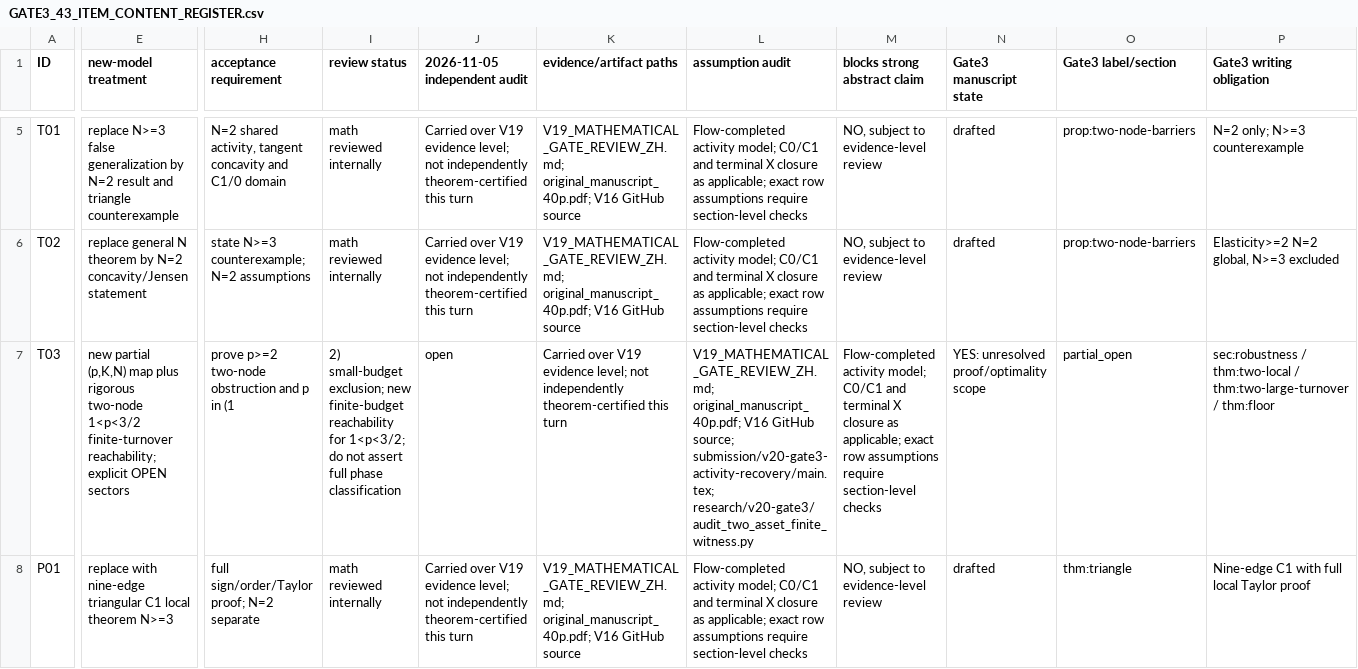
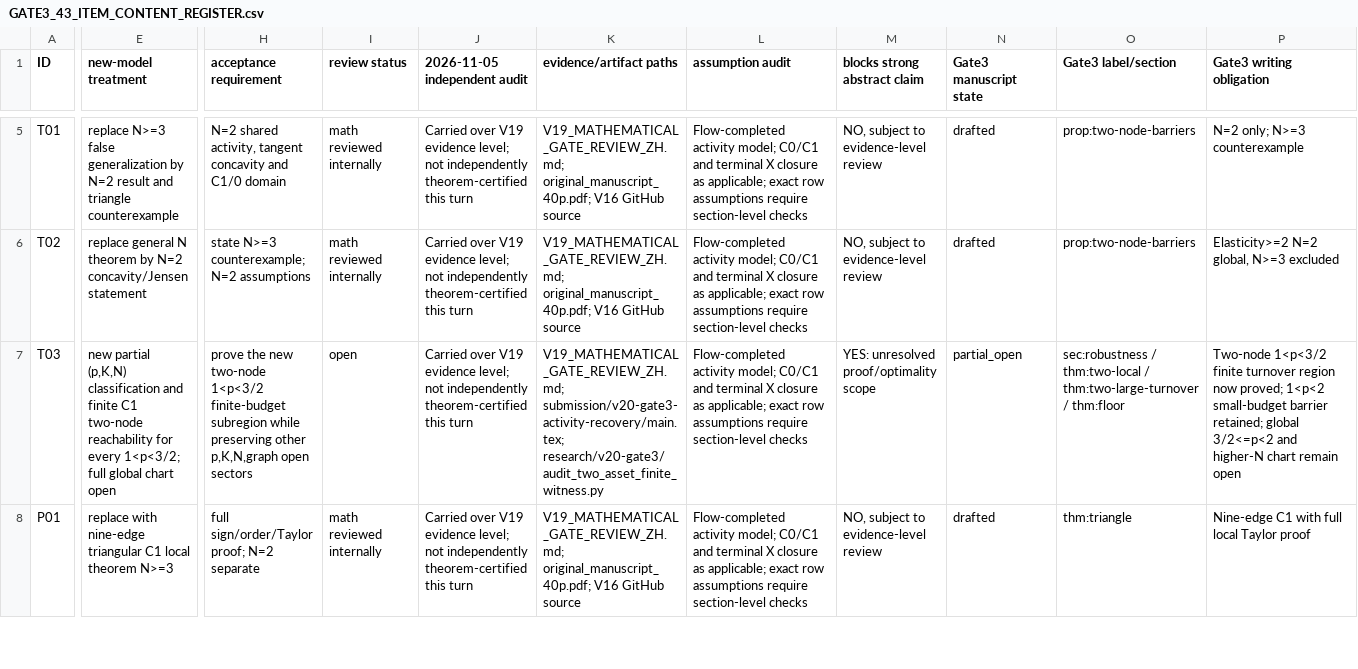
Before and after one commit to Siyuan-chat/market-crash-reachability, a CSV file: research/v20-gate3/GATE3_43_ITEM_CONTENT_REGISTER.csv, drawn as a sheet; only a part is shown, gaps mark what is left out; the diff covers the shown part only; the diff names each change by its address in the sheet, - before the commit and + after, or states it on an @@ line.

Commit message:
fix(v20): serialize P02/T03 evidence updates with exact 43-row CSV schema

```diff
--- a/research/v20-gate3/GATE3_43_ITEM_CONTENT_REGISTER.csv
+++ b/research/v20-gate3/GATE3_43_ITEM_CONTENT_REGISTER.csv
-E7 (new-model treatment): …partial (p,K,N) map plus rigorous two-node 1<p<3/2 finite-turnover reachability; explicit OPEN sectors
+E7 (new-model treatment): …partial (p,K,N) classification and finite C1 two-node reachability for every 1<p<3/2; full global chart open
-H7 (acceptance requirement): prove p>=2 two-node obstruction and p in (1
+H7 (acceptance requirement): prove the new two-node 1<p<3/2 finite-budget subregion while preserving other p,K,N,graph open sectors
-I7 (review status): 2) small-budget exclusion; new finite-budget reachability for 1<p<3/2; do not assert full phase classification
+I7 (review status): open
-J7 (2026-11-05 independent audit): open
+J7 (2026-11-05 independent audit): Carried over V19 evidence level; not independently theorem-certified this turn
-K7 (evidence/artifact paths): Carried over V19 evidence level; not independently theorem-certified this turn
+K7 (evidence/artifact paths): V19_MATHEMATICAL_GATE_REVIEW_ZH.md; submission/v20-gate3-activity-recovery/main.tex; research/v20-gate3/audit_two_asset_finite_witness.py
-L7 (assumption audit): V19_MATHEMATICAL_GATE_REVIEW_ZH.md; original_manuscript_40p.pdf; V16 GitHub source; submission/v20-gate3-activity-recovery/main.tex; research/v20-gate3/audit_two_asset_finite_witness.py
+L7 (assumption audit): Flow-completed activity model; C0/C1 and terminal X closure as applicable; exact row assumptions require section-level checks
-M7 (blocks strong abstract claim): Flow-completed activity model; C0/C1 and terminal X closure as applicable; exact row assumptions require section-level checks
+M7 (blocks strong abstract claim): YES: unresolved proof/optimality scope
-N7 (Gate3 manuscript state): YES: unresolved proof/optimality scope
+N7 (Gate3 manuscript state): partial_open
-O7 (Gate3 label/section): partial_open
+O7 (Gate3 label/section): sec:robustness / thm:two-local / thm:two-large-turnover / thm:floor
-P7 (Gate3 writing obligation): sec:robustness / thm:two-local / thm:two-large-turnover / thm:floor
+P7 (Gate3 writing obligation): Two-node 1<p<3/2 finite turnover region now proved; 1<p<2 small-budget barrier retained; global 3/2<=p<2 and higher-N chart remain open
```
Also changed, not shown: 13 edited cells elsewhere in this file.
